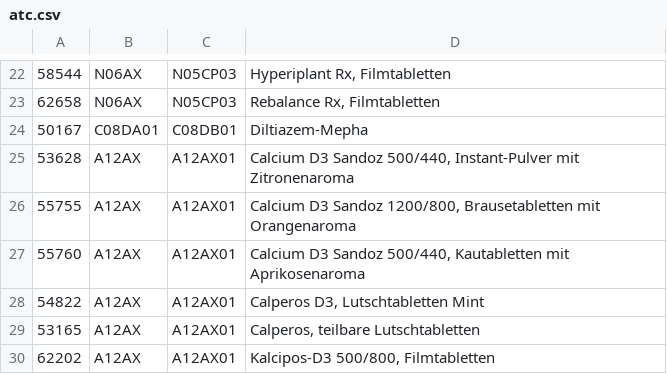
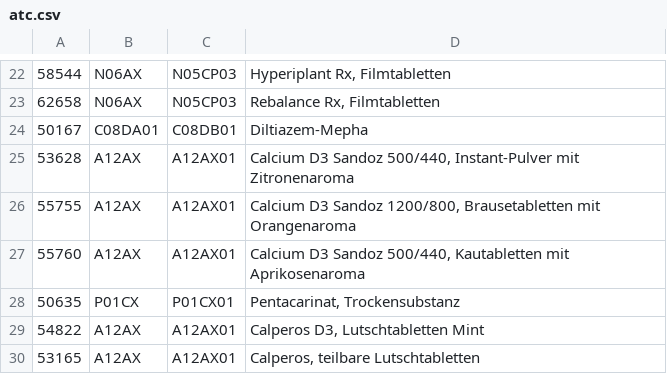
Before and after one commit to phr85/cli-robot, a CSV file: data/manual/swissmedic/atc.csv, drawn as a sheet; only a part is shown, gaps mark what is left out; the shorter side is filled out with more unchanged rows.

Commit message:
Pentacarinat ATC added

```diff
--- a/data/manual/swissmedic/atc.csv
+++ b/data/manual/swissmedic/atc.csv
@@ -27,2 +27,3 @@
 55760,A12AX,A12AX01,"Calcium D3 Sandoz 500/440, Kautabletten mit Aprikosenaroma"
+50635,P01CX,P01CX01,"Pentacarinat, Trockensubstanz"
 54822,A12AX,A12AX01,"Calperos D3, Lutschtabletten Mint"
```
